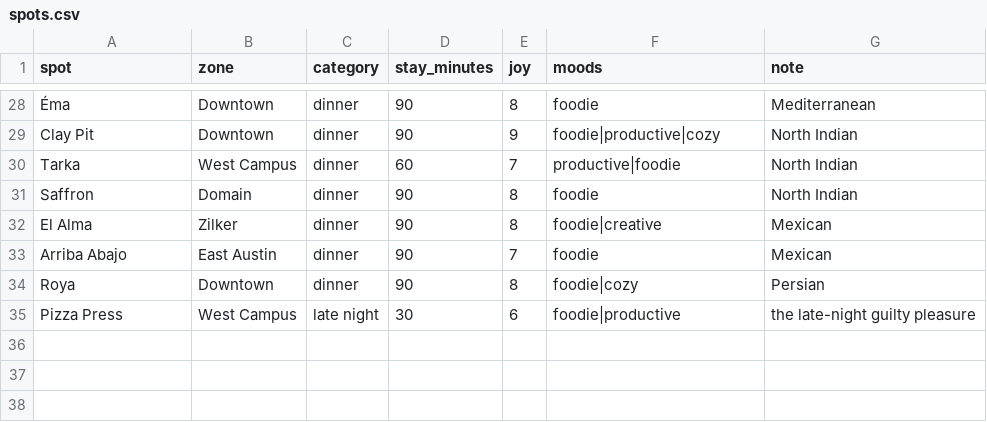
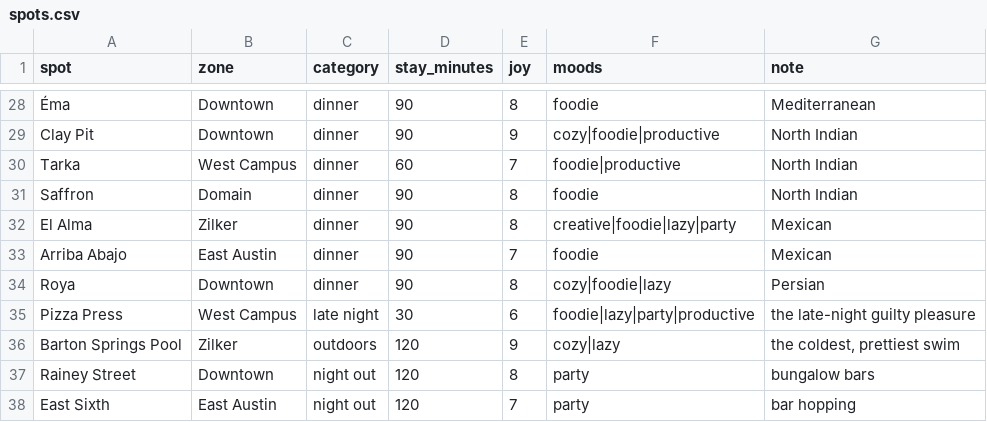
Before and after one commit to suhxnitiwari/saturday-in-austin, a CSV file: saturday/data/spots.csv, drawn as a sheet; only a part is shown, gaps mark what is left out; the diff covers the shown part only; the diff names each change by its address in the sheet, - before the commit and + after, or states it on an @@ line.

Commit message:
Lazy and party moods: Barton Springs, Rainey Street and East Sixth

```diff
--- a/saturday/data/spots.csv
+++ b/saturday/data/spots.csv
-F29 (moods): foodie|productive|cozy
+F29 (moods): cozy|foodie|productive
-F30 (moods): productive|foodie
+F30 (moods): foodie|productive
-F32 (moods): foodie|creative
+F32 (moods): creative|foodie|lazy|party
-F34 (moods): foodie|cozy
+F34 (moods): cozy|foodie|lazy
-F35 (moods): foodie|productive
+F35 (moods): foodie|lazy|party|productive
+row 36: Barton Springs Pool | Zilker | outdoors | 120 | 9 | cozy|lazy | the coldest, prettiest swim
+row 37: Rainey Street | Downtown | night out | 120 | 8 | party | bungalow bars
+row 38: East Sixth | East Austin | night out | 120 | 7 | party | bar hopping
```
Also changed, not shown: 18 edited cells elsewhere in this file, 9 other files.
